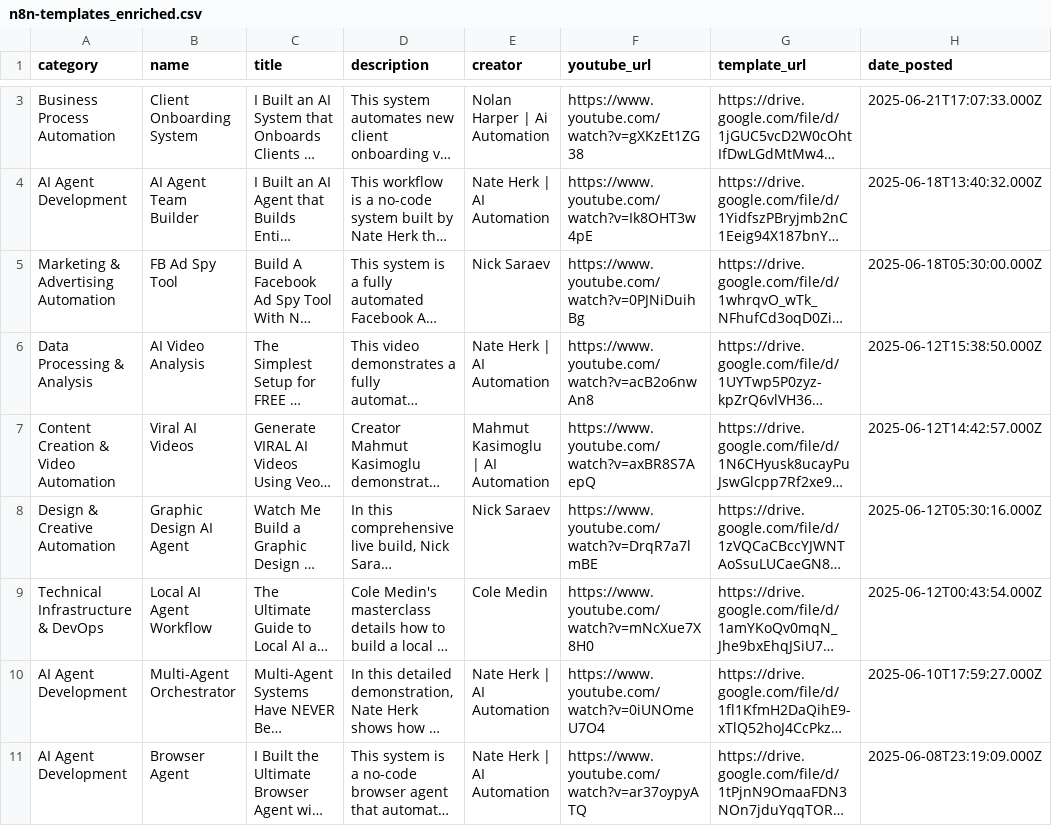
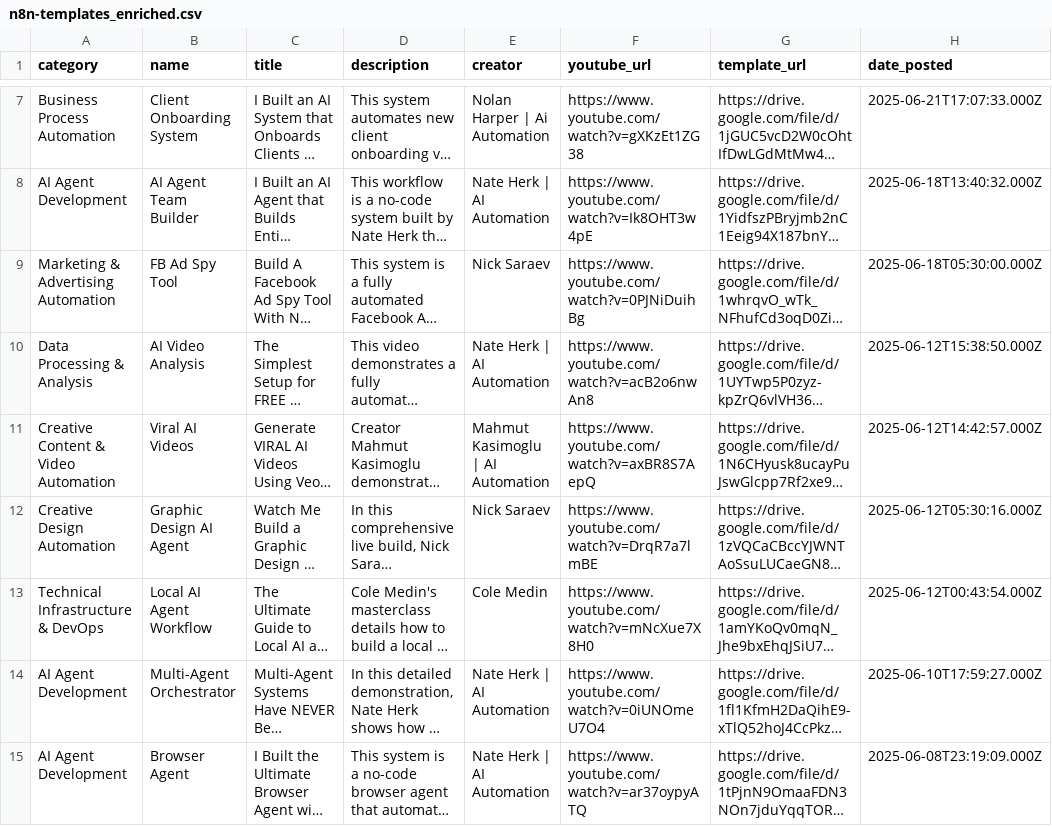
Before and after one commit to Siphon880gh/n8n-templates, a CSV file: data/n8n-templates_enriched.csv, drawn as a sheet; only a part is shown, gaps mark what is left out; long unchanged cells end in …; addresses are those after the commit; the diff covers the shown part only; the diff names each change by its address in the sheet, - before the commit and + after, or states it on an @@ line.

```diff
--- a/data/n8n-templates_enriched.csv
+++ b/data/n8n-templates_enriched.csv
-A11 (category): Content Creation & Video Automation
+A11 (category): Creative Content & Video Automation
-A12 (category): Design & Creative Automation
+A12 (category): Creative Design Automation
```
Also changed, not shown: 4 added rows and 14 edited cells elsewhere in this file, 7 other files.
